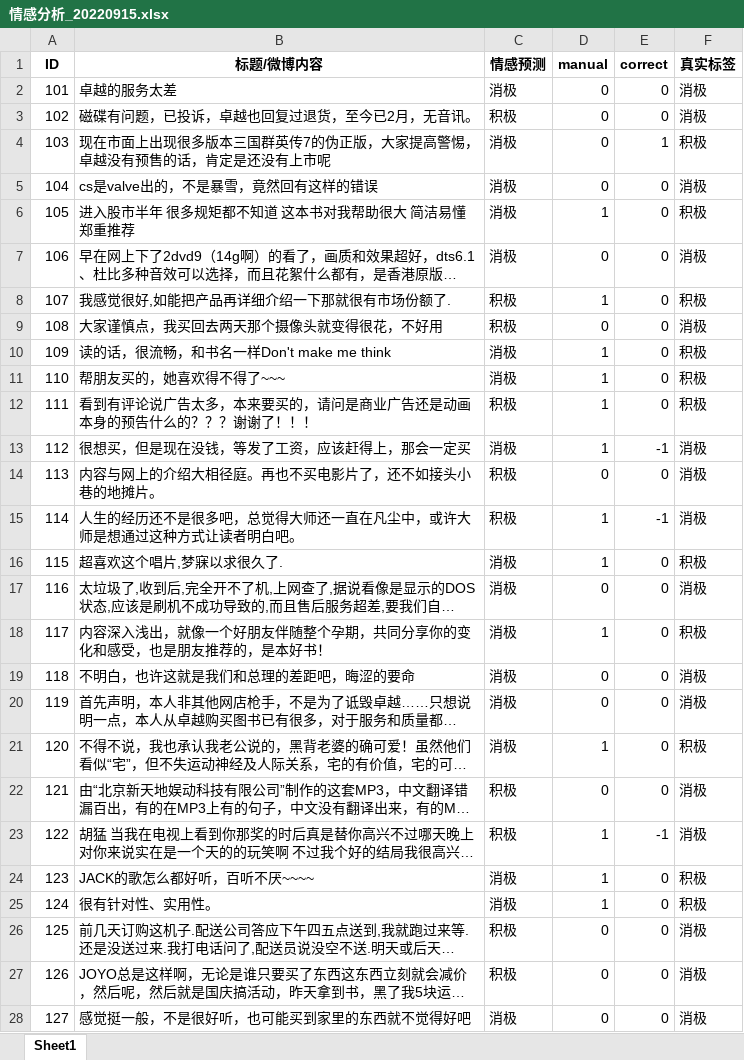
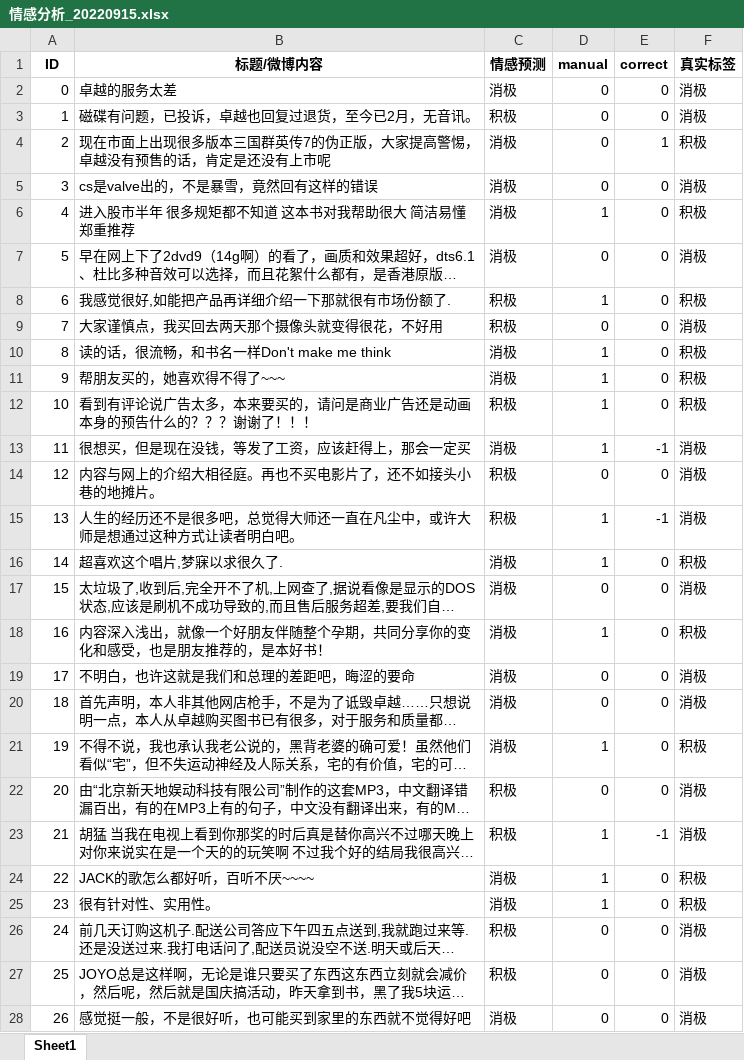
Before and after one commit to ResonaW/Co-Learning, an Excel workbook: co_learning/情感分析_20220915.xlsx, sheet Sheet1, drawn as a sheet; only a part is shown; long unchanged cells end in …; values as stored, in another font and other column widths than the file's, no borders; the diff covers the shown part only; the diff names each change by its address in the sheet, - before the commit and + after, or states it on an @@ line.

```diff
--- a/co_learning/情感分析_20220915.xlsx (sheet Sheet1)
+++ b/co_learning/情感分析_20220915.xlsx (sheet Sheet1)
-A2 (ID): 101
+A2 (ID): 0
-A3 (ID): 102
+A3 (ID): 1
-A4 (ID): 103
+A4 (ID): 2
-A5 (ID): 104
+A5 (ID): 3
-A6 (ID): 105
+A6 (ID): 4
-A7 (ID): 106
+A7 (ID): 5
-A8 (ID): 107
+A8 (ID): 6
-A9 (ID): 108
+A9 (ID): 7
-A10 (ID): 109
+A10 (ID): 8
-A11 (ID): 110
+A11 (ID): 9
-A12 (ID): 111
+A12 (ID): 10
-A13 (ID): 112
+A13 (ID): 11
-A14 (ID): 113
+A14 (ID): 12
-A15 (ID): 114
+A15 (ID): 13
-A16 (ID): 115
+A16 (ID): 14
-A17 (ID): 116
+A17 (ID): 15
-A18 (ID): 117
+A18 (ID): 16
-A19 (ID): 118
+A19 (ID): 17
-A20 (ID): 119
+A20 (ID): 18
-A21 (ID): 120
+A21 (ID): 19
-A22 (ID): 121
+A22 (ID): 20
-A23 (ID): 122
+A23 (ID): 21
-A24 (ID): 123
+A24 (ID): 22
-A25 (ID): 124
+A25 (ID): 23
-A26 (ID): 125
+A26 (ID): 24
-A27 (ID): 126
+A27 (ID): 25
-A28 (ID): 127
+A28 (ID): 26
```
Also changed, not shown: 93 edited cells elsewhere in this sheet, 35 other files.
